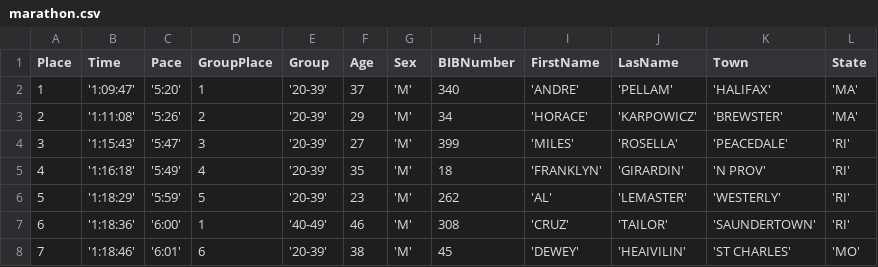
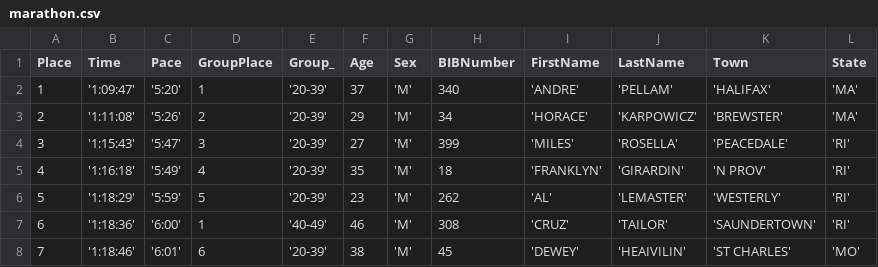
Before and after one commit to ChachaTeraSira/Cal-Poly-CSC-365, a CSV file: MARATHON/marathon.csv, drawn as a sheet; only a part is shown.

```diff
--- a/MARATHON/marathon.csv
+++ b/MARATHON/marathon.csv
@@ -1,2 +1,2 @@
-Place,Time,Pace,GroupPlace,Group,Age,Sex,BIBNumber, FirstName, LasName, Town, State
+Place,Time,Pace,GroupPlace,Group_,Age,Sex,BIBNumber, FirstName, LastName, Town, State
 1,'1:09:47','5:20',1,'20-39',37,'M',340,'ANDRE', 'PELLAM', 'HALIFAX','MA'
```
Also changed, not shown: 4 other files.
